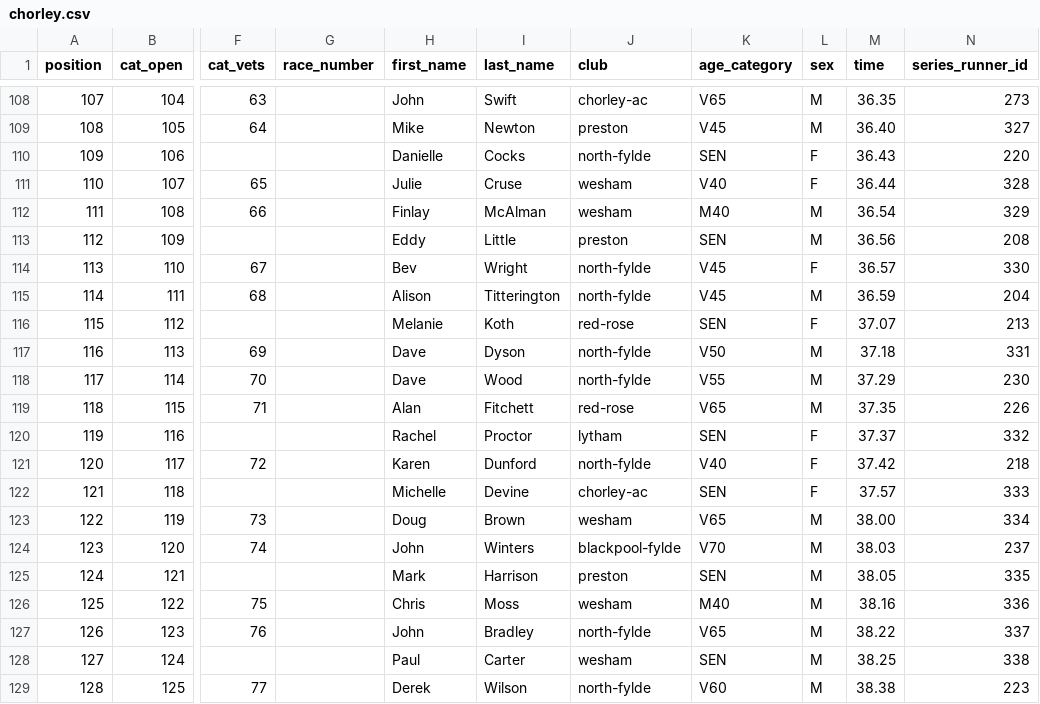
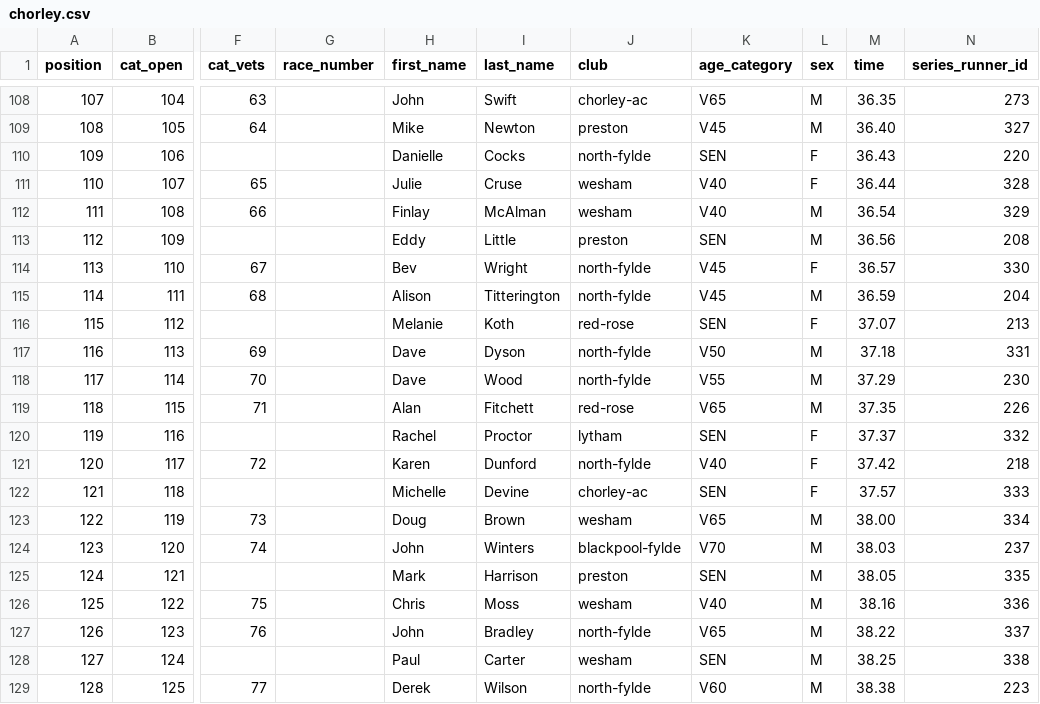
Before and after one commit to whortleberrybearer/InterClub, a CSV file: src/data/2006/road-gp/results/chorley.csv, drawn as a sheet; only a part is shown, gaps mark what is left out; the diff names each change by its address in the sheet, - before the commit and + after, or states it on an @@ line.

```diff
--- a/src/data/2006/road-gp/results/chorley.csv
+++ b/src/data/2006/road-gp/results/chorley.csv
-K112 (age_category): M40
+K112 (age_category): V40
-K126 (age_category): M40
+K126 (age_category): V40
```
Also changed, not shown: src/data/2006/road-gp/results/red-rose.csv, src/data/2006/road-gp/results/wesham.csv, 10 other files.
